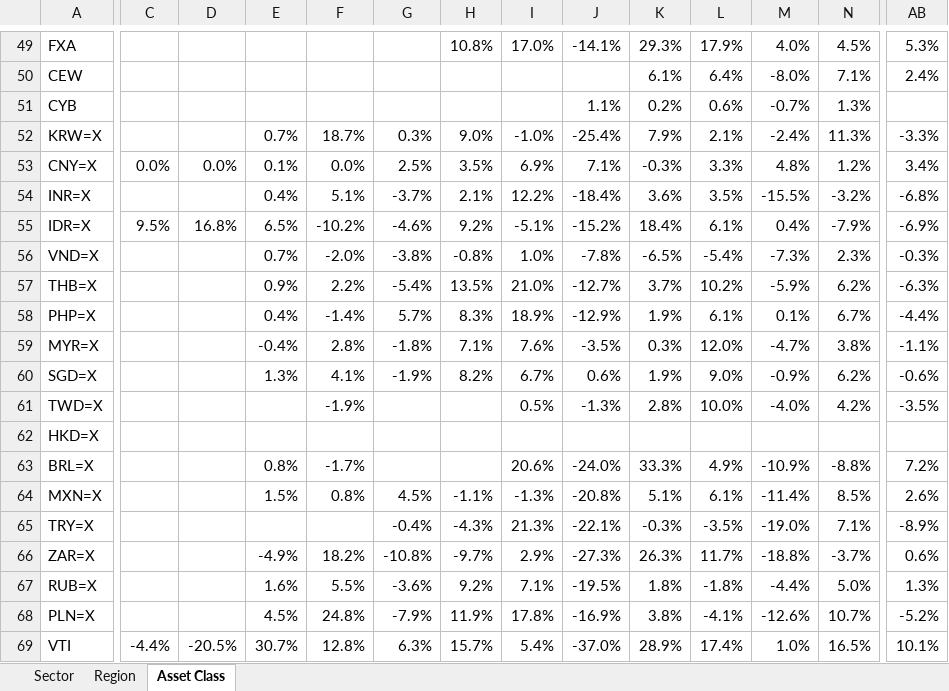
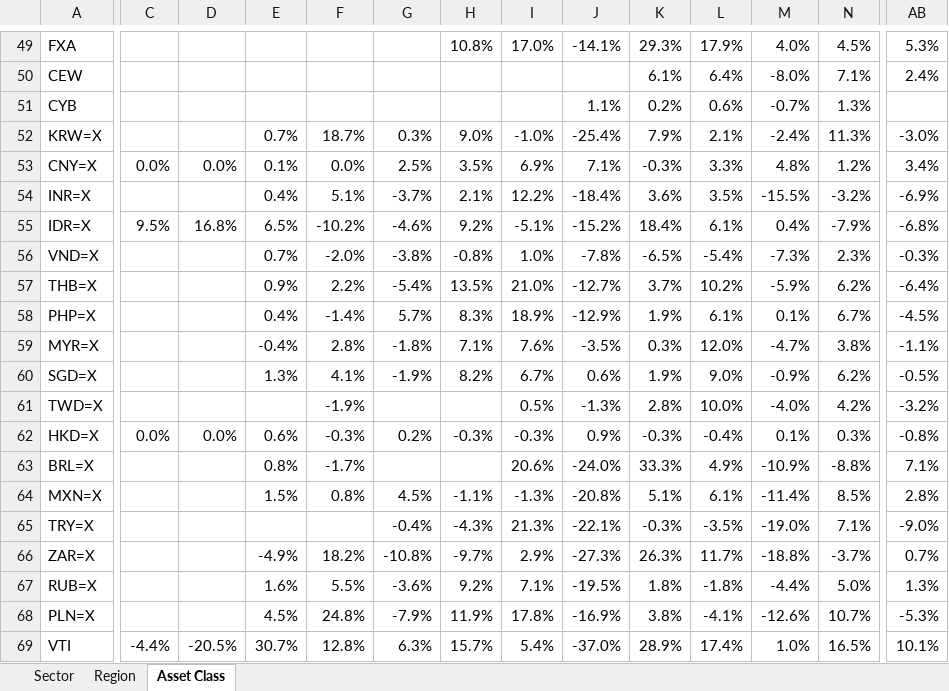
Before and after one commit to nextinvestment/market-reports, an Excel workbook: annual_returns.xlsx, sheet Asset Class, drawn as a sheet; only a part is shown, gaps mark what is left out; values as stored, in another font and other column widths than the file's, no cell formats; the diff covers the shown part only; the diff names each change by its address in the sheet, - before the commit and + after, or states it on an @@ line.

```diff
--- a/annual_returns.xlsx (sheet Asset Class)
+++ b/annual_returns.xlsx (sheet Asset Class)
-AB52: -3.3%
+AB52: -3.0%
-AB54: -6.8%
+AB54: -6.9%
-AB55: -6.9%
+AB55: -6.8%
-AB57: -6.3%
+AB57: -6.4%
-AB58: -4.4%
+AB58: -4.5%
-AB60: -0.6%
+AB60: -0.5%
-AB61: -3.5%
+AB61: -3.2%
-C62: (empty)
+C62: 0.0%
-D62: (empty)
+D62: 0.0%
-E62: (empty)
+E62: 0.6%
-F62: (empty)
+F62: -0.3%
-G62: (empty)
+G62: 0.2%
-H62: (empty)
+H62: -0.3%
-I62: (empty)
+I62: -0.3%
-J62: (empty)
+J62: 0.9%
-K62: (empty)
+K62: -0.3%
-L62: (empty)
+L62: -0.4%
-M62: (empty)
+M62: 0.1%
-N62: (empty)
+N62: 0.3%
-AB62: (empty)
+AB62: -0.8%
-AB63: 7.2%
+AB63: 7.1%
-AB64: 2.6%
+AB64: 2.8%
-AB65: -8.9%
+AB65: -9.0%
-AB66: 0.6%
+AB66: 0.7%
-AB68: -5.2%
+AB68: -5.3%
```
Also changed, not shown: 81 edited cells elsewhere in this sheet, cell formats, 1 other file.
